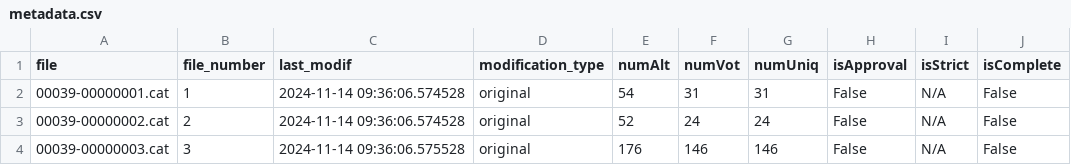
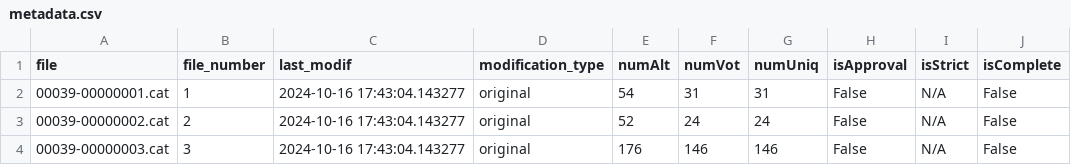
Before and after one commit to PrefLib/PrefLib-Data, a CSV file: datasets/00039 - csconf/metadata.csv, drawn as a sheet; only a part is shown; the diff names each change by its address in the sheet, - before the commit and + after, or states it on an @@ line.

Commit message:
Scripts + Metadata

```diff
--- a/datasets/00039 - csconf/metadata.csv
+++ b/datasets/00039 - csconf/metadata.csv
-C2:C3 (last_modif): 2024-11-14 09:36:06.574528
+C2:C3 (last_modif): 2024-10-16 17:43:04.143277
-C4 (last_modif): 2024-11-14 09:36:06.575528
+C4 (last_modif): 2024-10-16 17:43:04.143277
```
Also changed, not shown: datasets/00036 - kidney/metadata.csv, datasets/00037 - aamas/metadata.csv, 31 other files.
